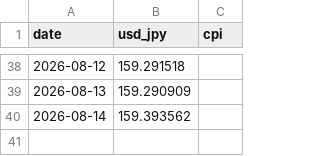
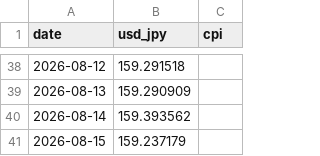
Before and after one commit to akiikeizumi-jpg/it-price-monitor_test, a CSV file: data/market_data.csv, drawn as a sheet; only a part is shown, gaps mark what is left out; the diff names each change by its address in the sheet, - before the commit and + after, or states it on an @@ line.

```diff
--- a/data/market_data.csv
+++ b/data/market_data.csv
+row 41: 2026-08-15 | 159.237179
```
